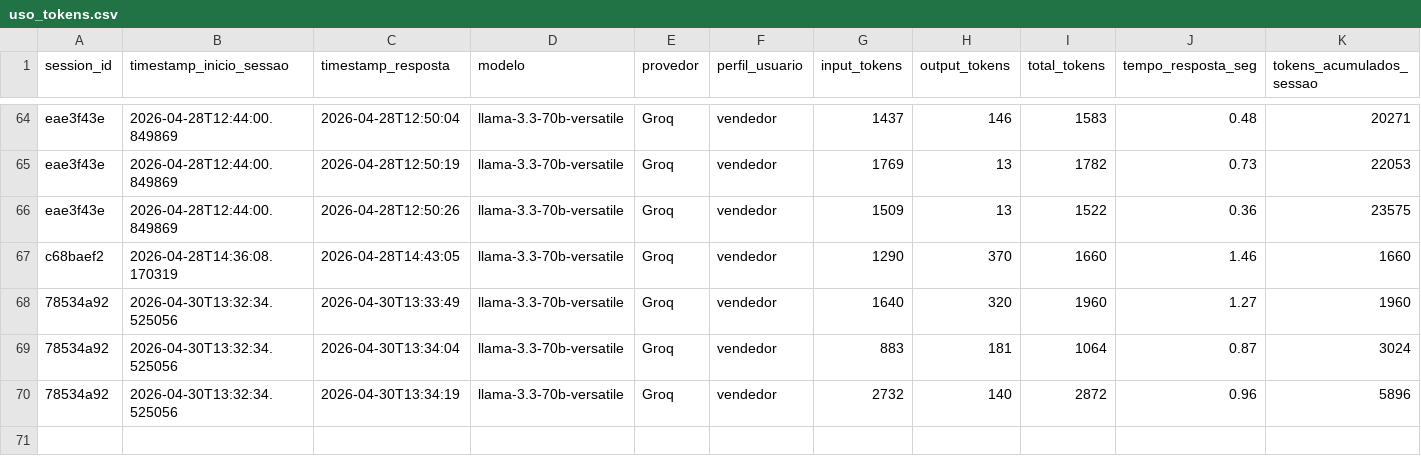
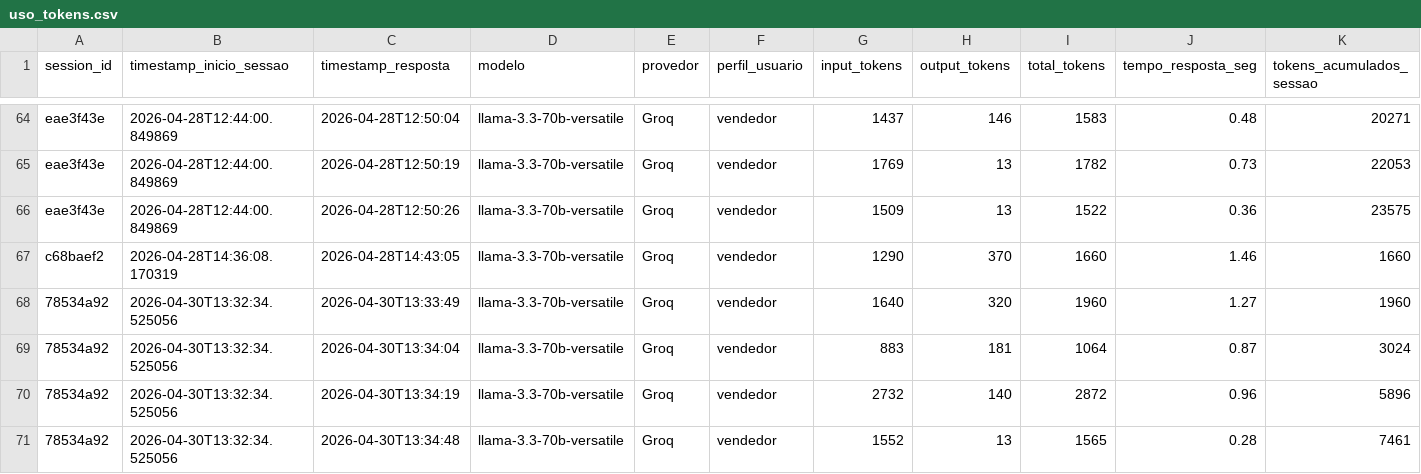
Before and after one commit to Antoniopneto9/Agente_FleetPro-1, a CSV file: uso_tokens.csv, drawn as a sheet; only a part is shown, gaps mark what is left out; rows hold the shown columns only; the diff names each change by its address in the sheet, - before the commit and + after, or states it on an @@ line.

Commit message:
log tokens: 2026-04-30

```diff
--- a/uso_tokens.csv
+++ b/uso_tokens.csv
+row 71: 78534a92 | 2026-04-30T13:32:34.525056 | 2026-04-30T13:34:48 | llama-3.3-70b-versatile | Groq | vendedor | 1552 | 13 | 1565 | 0.28 | 7461
```
